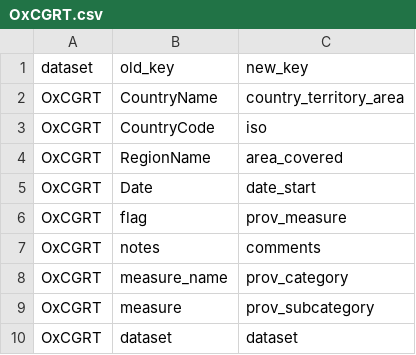
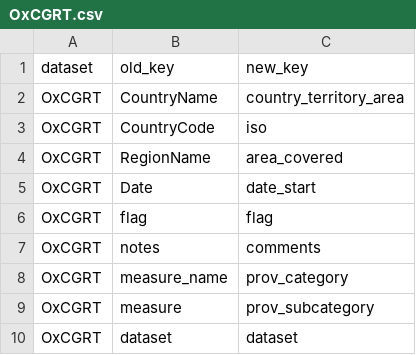
Before and after one commit to prakashsarnobat/WHO_PHSM_Cleaning_Prakash, a CSV file: config/key_map/OxCGRT.csv, drawn as a sheet.

Commit message:
add flag col

```diff
--- a/config/key_map/OxCGRT.csv
+++ b/config/key_map/OxCGRT.csv
@@ -5,3 +5,3 @@ OxCGRT,RegionName,area_covered
 OxCGRT,Date,date_start
-OxCGRT,flag,prov_measure
+OxCGRT,flag,flag
 OxCGRT,notes,comments
```
Also changed, not shown: 1 other file.
